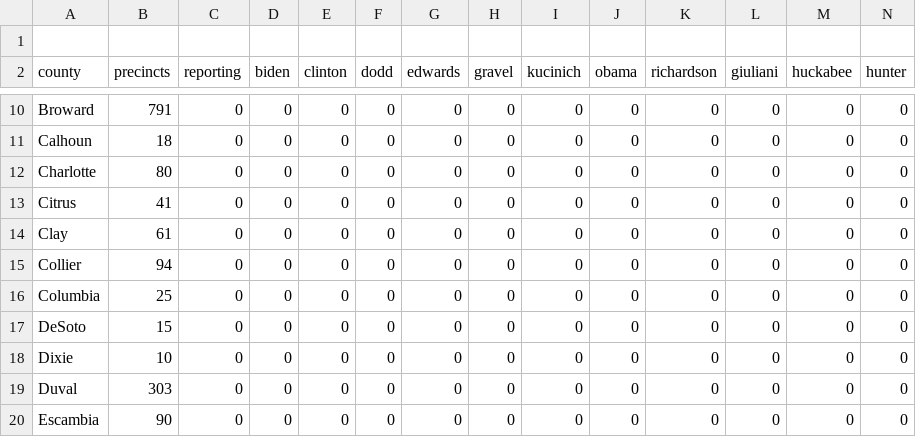
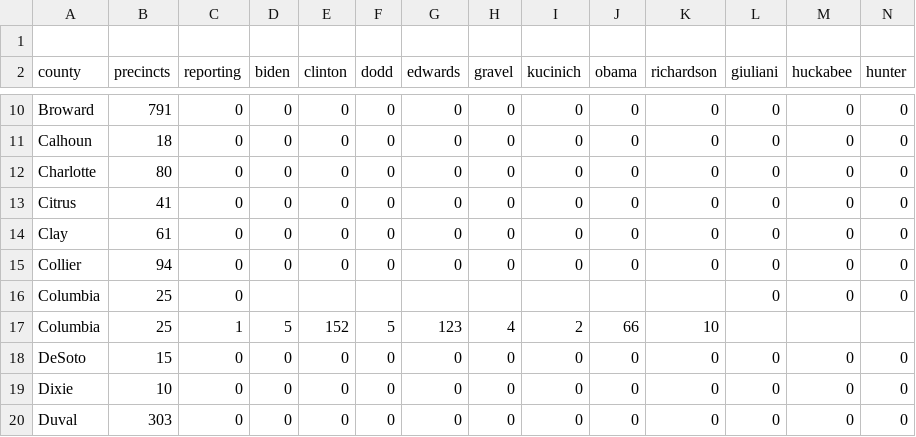
Before and after one commit to googlearchive/js-v2-samples, a CSV file: elections/2008/primary/states/fl/fl_text_output_for_mapping.csv, drawn as a sheet; only a part is shown, gaps mark what is left out; the shorter side is filled out with more unchanged rows; rows hold the shown columns only; the diff covers the shown part only; the diff names each change by its address in the sheet, - before the commit and + after, or states it on an @@ line.

```diff
--- a/elections/2008/primary/states/fl/fl_text_output_for_mapping.csv
+++ b/elections/2008/primary/states/fl/fl_text_output_for_mapping.csv
-D16 (biden): 0
+D16 (biden): (empty)
-E16 (clinton): 0
+E16 (clinton): (empty)
-F16 (dodd): 0
+F16 (dodd): (empty)
-G16 (edwards): 0
+G16 (edwards): (empty)
-H16 (gravel): 0
+H16 (gravel): (empty)
-I16 (kucinich): 0
+I16 (kucinich): (empty)
-J16 (obama): 0
+J16 (obama): (empty)
-K16 (richardson): 0
+K16 (richardson): (empty)
+row 17: Columbia | 25 | 1 | 5 | 152 | 5 | 123 | 4 | 2 | 66 | 10
```
Also changed, not shown: 1 removed row and 70 edited cells elsewhere in this file, 2 other files.
